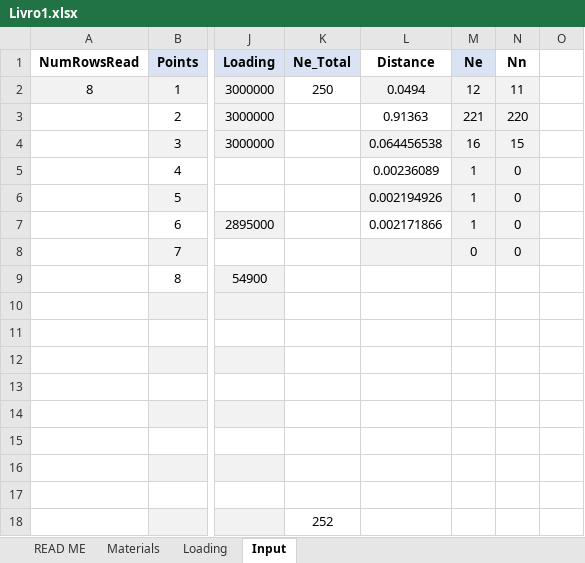
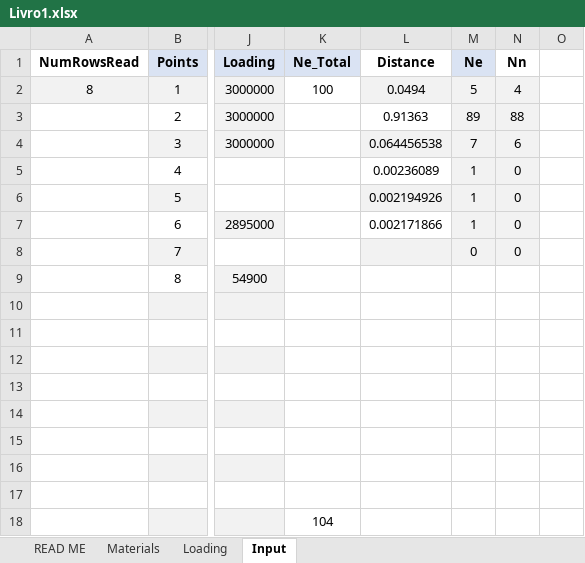
Before and after one commit to Migue1c/Estrutural, an Excel workbook: TESTE ATUALIZADO/Livro1.xlsx, sheet Input, drawn as a sheet; only a part is shown, gaps mark what is left out; values as stored, in another font and other column widths than the file's, no borders; charts and pictures not drawn; the diff names each change by its address in the sheet, - before the commit and + after, or states it on an @@ line.

```diff
--- a/TESTE ATUALIZADO/Livro1.xlsx (sheet Input)
+++ b/TESTE ATUALIZADO/Livro1.xlsx (sheet Input)
-K2 (Ne_Total): 250
+K2 (Ne_Total): 100
-M2 (Ne): 12
+M2 (Ne): 5
-N2 (Nn): 11
+N2 (Nn): 4
-M3 (Ne): 221
+M3 (Ne): 89
-N3 (Nn): 220
+N3 (Nn): 88
-M4 (Ne): 16
+M4 (Ne): 7
-N4 (Nn): 15
+N4 (Nn): 6
-K18 (Ne_Total): 252
+K18 (Ne_Total): 104
```
Also changed, not shown: charts or pictures, 2 other files.
